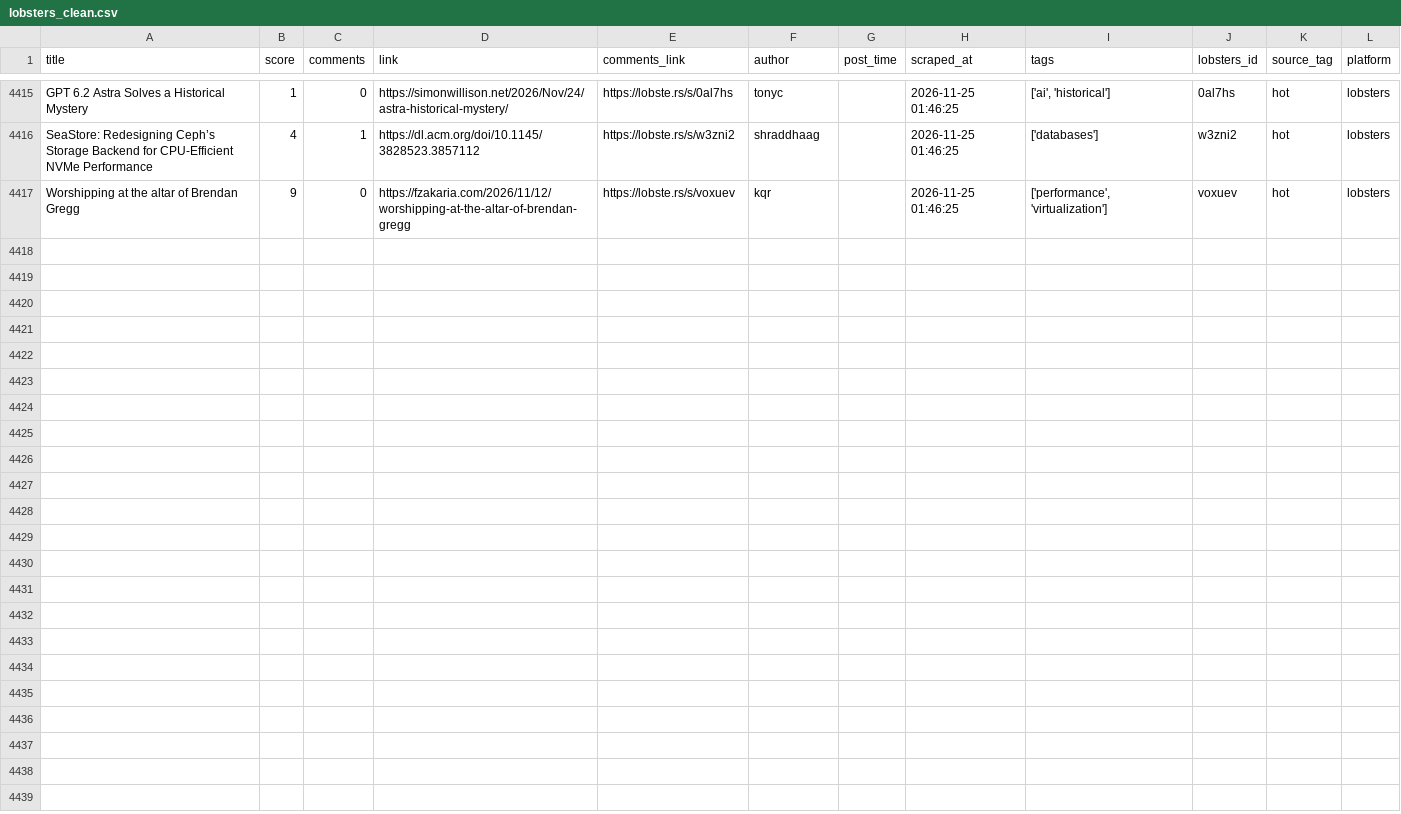
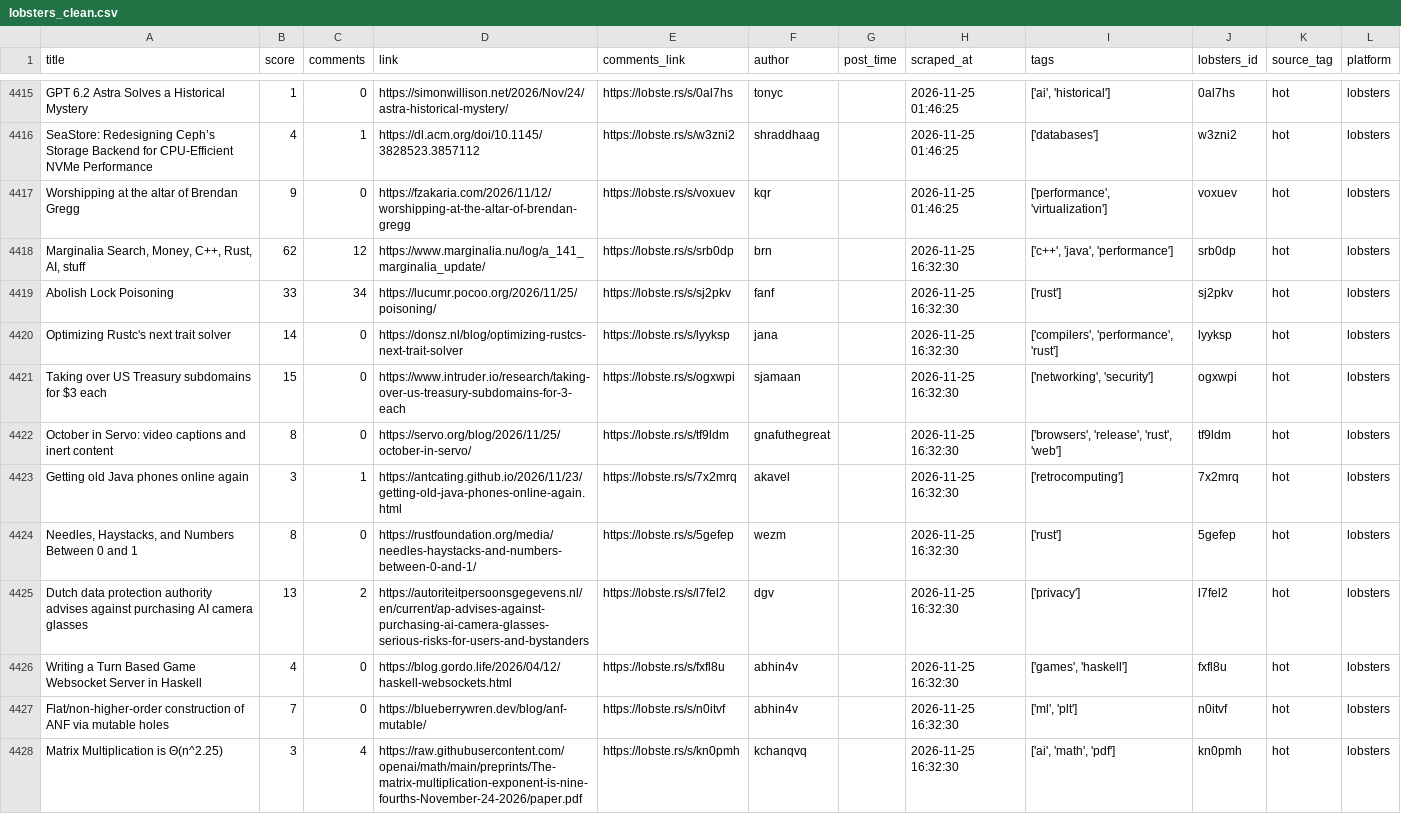
Before and after one commit to Mohammad-Khalil0/Tech-Community-Insights, a CSV file: clean_data/lobsters_clean.csv, drawn as a sheet; only a part is shown, gaps mark what is left out; the diff names each change by its address in the sheet, - before the commit and + after, or states it on an @@ line.

```diff
--- a/clean_data/lobsters_clean.csv
+++ b/clean_data/lobsters_clean.csv
+row 4418: Marginalia Search, Money, C++, Rust, AI, stuff | 62 | 12 | https://www.marginalia.nu/log/a_141_marginalia_update/ | https://lobste.rs/s/srb0dp | brn |  | 2026-11-25 16:32:30 | ['c++', 'java', 'performance'] | srb0dp | hot | lobsters
+row 4419: Abolish Lock Poisoning | 33 | 34 | https://lucumr.pocoo.org/2026/11/25/poisoning/ | https://lobste.rs/s/sj2pkv | fanf |  | 2026-11-25 16:32:30 | ['rust'] | sj2pkv | hot | lobsters
+row 4420: Optimizing Rustc's next trait solver | 14 | 0 | https://donsz.nl/blog/optimizing-rustcs-next-trait-solver | https://lobste.rs/s/lyyksp | jana |  | 2026-11-25 16:32:30 | ['compilers', 'performance', 'rust'] | lyyksp | hot | lobsters
+row 4421: Taking over US Treasury subdomains for $3 each | 15 | 0 | https://www.intruder.io/research/taking-over-us-treasury-subdomains-for-3-each | https://lobste.rs/s/ogxwpi | sjamaan |  | 2026-11-25 16:32:30 | ['networking', 'security'] | ogxwpi | hot | lobsters
+row 4422: October in Servo: video captions and inert content | 8 | 0 | https://servo.org/blog/2026/11/25/october-in-servo/ | https://lobste.rs/s/tf9ldm | gnafuthegreat |  | 2026-11-25 16:32:30 | ['browsers', 'release', 'rust', 'web'] | tf9ldm | hot | lobsters
+row 4423: Getting old Java phones online again | 3 | 1 | https://antcating.github.io/2026/11/23/getting-old-java-phones-online-again.html | https://lobste.rs/s/7x2mrq | akavel |  | 2026-11-25 16:32:30 | ['retrocomputing'] | 7x2mrq | hot | lobsters
+row 4424: Needles, Haystacks, and Numbers Between 0 and 1 | 8 | 0 | https://rustfoundation.org/media/needles-haystacks-and-numbers-between-0-and-1/ | https://lobste.rs/s/5gefep | wezm |  | 2026-11-25 16:32:30 | ['rust'] | 5gefep | hot | lobsters
+row 4425: Dutch data protection authority advises against purchasing AI camera glasses | 13 | 2 | https://autoriteitpersoonsgegevens.nl/en/current/ap-advises-against-purchasing-ai-camera-glasses-serious-risks-for-users-and-bystanders | https://lobste.rs/s/l7fel2 | dgv |  | 2026-11-25 16:32:30 | ['privacy'] | l7fel2 | hot | lobsters
+row 4426: Writing a Turn Based Game Websocket Server in Haskell | 4 | 0 | https://blog.gordo.life/2026/04/12/haskell-websockets.html | https://lobste.rs/s/fxfl8u | abhin4v |  | 2026-11-25 16:32:30 | ['games', 'haskell'] | fxfl8u | hot | lobsters
+row 4427: Flat/non-higher-order construction of ANF via mutable holes | 7 | 0 | https://blueberrywren.dev/blog/anf-mutable/ | https://lobste.rs/s/n0itvf | abhin4v |  | 2026-11-25 16:32:30 | ['ml', 'plt'] | n0itvf | hot | lobsters
+row 4428: Matrix Multiplication is Θ(n^2.25) | 3 | 4 | https://raw.githubusercontent.com/openai/math/main/preprints/The-matrix-multiplication-exponent-is-nine-fourths-November-24-2026/paper.pdf | https://lobste.rs/s/kn0pmh | kchanqvq |  | 2026-11-25 16:32:30 | ['ai', 'math', 'pdf'] | kn0pmh | hot | lobsters
```
Also changed, not shown: 10 other files.
